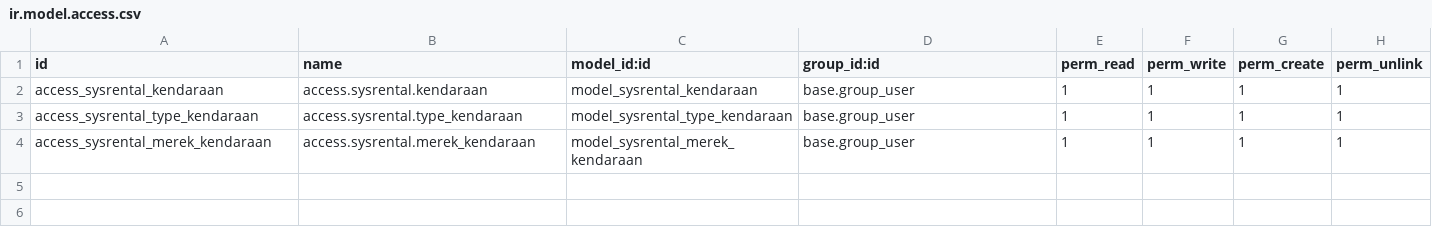
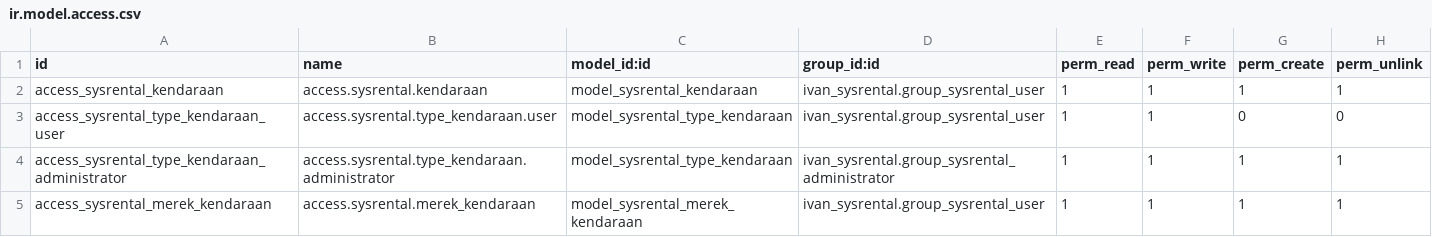
Before and after one commit to IvanSukhito/custom_addons, a CSV file: ivan_sysrental/security/ir.model.access.csv, drawn as a sheet.

Commit message:
Update Security Groups

```diff
--- a/ivan_sysrental/security/ir.model.access.csv
+++ b/ivan_sysrental/security/ir.model.access.csv
@@ -1,4 +1,5 @@
 id,name,model_id:id,group_id:id,perm_read,perm_write,perm_create,perm_unlink
-access_sysrental_kendaraan,access.sysrental.kendaraan,model_sysrental_kendaraan,base.group_user,1,1,1,1
-access_sysrental_type_kendaraan,access.sysrental.type_kendaraan,model_sysrental_type_kendaraan,base.group_user,1,1,1,1
-access_sysrental_merek_kendaraan,access.sysrental.merek_kendaraan,model_sysrental_merek_kendaraan,base.group_user,1,1,1,1
+access_sysrental_kendaraan,access.sysrental.kendaraan,model_sysrental_kendaraan,ivan_sysrental.group_sysrental_user,1,1,1,1
+access_sysrental_type_kendaraan_user,access.sysrental.type_kendaraan.user,model_sysrental_type_kendaraan,ivan_sysrental.group_sysrental_user,1,1,0,0
+access_sysrental_type_kendaraan_administrator,access.sysrental.type_kendaraan.administrator,model_sysrental_type_kendaraan,ivan_sysrental.group_sysrental_administrator,1,1,1,1
+access_sysrental_merek_kendaraan,access.sysrental.merek_kendaraan,model_sysrental_merek_kendaraan,ivan_sysrental.group_sysrental_user,1,1,1,1
```
Also changed, not shown: 3 other files.
